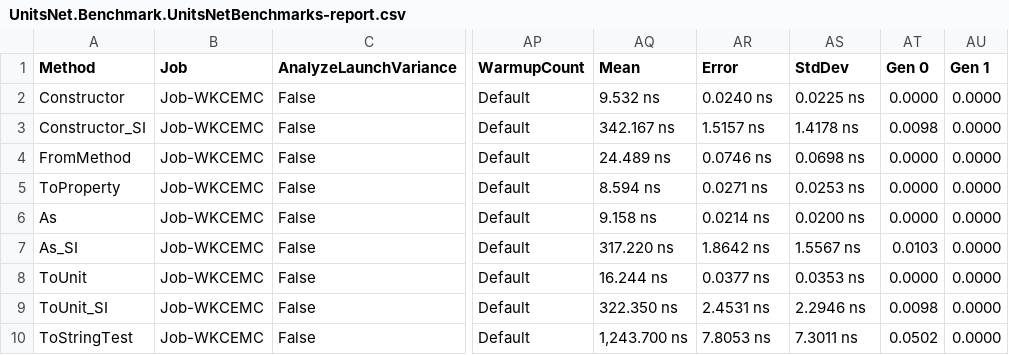
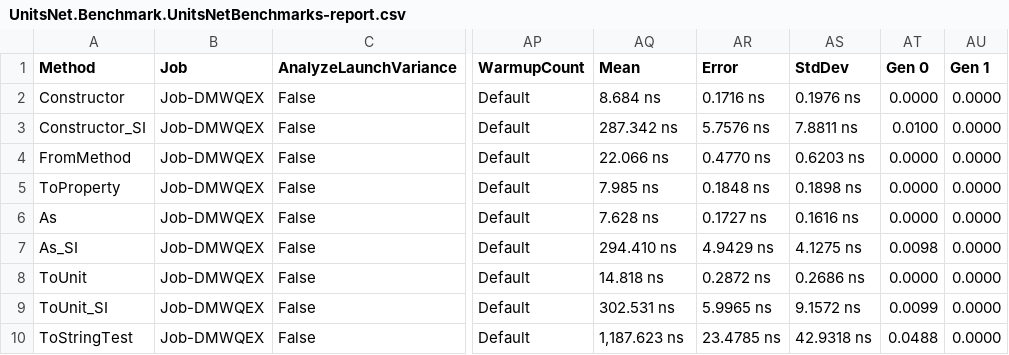
Before and after one commit to angularsen/UnitsNet, a CSV file: benchmarks/netcoreapp50/results/UnitsNet.Benchmark.UnitsNetBenchmarks-report.csv, drawn as a sheet; only a part is shown, gaps mark what is left out; the diff covers the shown part only; the diff names each change by its address in the sheet, - before the commit and + after, or states it on an @@ line.

Commit message:
Automatic benchmark generation for 24e8e28bb5db3365875d1ec3815538d614028dcb

```diff
--- a/benchmarks/netcoreapp50/results/UnitsNet.Benchmark.UnitsNetBenchmarks-report.csv
+++ b/benchmarks/netcoreapp50/results/UnitsNet.Benchmark.UnitsNetBenchmarks-report.csv
-B2:B10 (Job): Job-WKCEMC
+B2:B10 (Job): Job-DMWQEX
-AQ2 (Mean): 9.532 ns
+AQ2 (Mean): 8.684 ns
-AR2 (Error): 0.0240 ns
+AR2 (Error): 0.1716 ns
-AS2 (StdDev): 0.0225 ns
+AS2 (StdDev): 0.1976 ns
-AQ3 (Mean): 342.167 ns
+AQ3 (Mean): 287.342 ns
-AR3 (Error): 1.5157 ns
+AR3 (Error): 5.7576 ns
-AS3 (StdDev): 1.4178 ns
+AS3 (StdDev): 7.8811 ns
-AT3 (Gen 0): 0.0098
+AT3 (Gen 0): 0.0100
-AQ4 (Mean): 24.489 ns
+AQ4 (Mean): 22.066 ns
-AR4 (Error): 0.0746 ns
+AR4 (Error): 0.4770 ns
-AS4 (StdDev): 0.0698 ns
+AS4 (StdDev): 0.6203 ns
-AQ5 (Mean): 8.594 ns
+AQ5 (Mean): 7.985 ns
-AR5 (Error): 0.0271 ns
+AR5 (Error): 0.1848 ns
-AS5 (StdDev): 0.0253 ns
+AS5 (StdDev): 0.1898 ns
-AQ6 (Mean): 9.158 ns
+AQ6 (Mean): 7.628 ns
-AR6 (Error): 0.0214 ns
+AR6 (Error): 0.1727 ns
-AS6 (StdDev): 0.0200 ns
+AS6 (StdDev): 0.1616 ns
-AQ7 (Mean): 317.220 ns
+AQ7 (Mean): 294.410 ns
-AR7 (Error): 1.8642 ns
+AR7 (Error): 4.9429 ns
-AS7 (StdDev): 1.5567 ns
+AS7 (StdDev): 4.1275 ns
-AT7 (Gen 0): 0.0103
+AT7 (Gen 0): 0.0098
-AQ8 (Mean): 16.244 ns
+AQ8 (Mean): 14.818 ns
-AR8 (Error): 0.0377 ns
+AR8 (Error): 0.2872 ns
-AS8 (StdDev): 0.0353 ns
+AS8 (StdDev): 0.2686 ns
-AQ9 (Mean): 322.350 ns
+AQ9 (Mean): 302.531 ns
-AR9 (Error): 2.4531 ns
+AR9 (Error): 5.9965 ns
-AS9 (StdDev): 2.2946 ns
+AS9 (StdDev): 9.1572 ns
-AT9 (Gen 0): 0.0098
+AT9 (Gen 0): 0.0099
-AQ10 (Mean): 1,243.700 ns
+AQ10 (Mean): 1,187.623 ns
-AR10 (Error): 7.8053 ns
+AR10 (Error): 23.4785 ns
-AS10 (StdDev): 7.3011 ns
+AS10 (StdDev): 42.9318 ns
-AT10 (Gen 0): 0.0502
+AT10 (Gen 0): 0.0488
```
Also changed, not shown: 39 edited cells elsewhere in this file, 5 other files.
